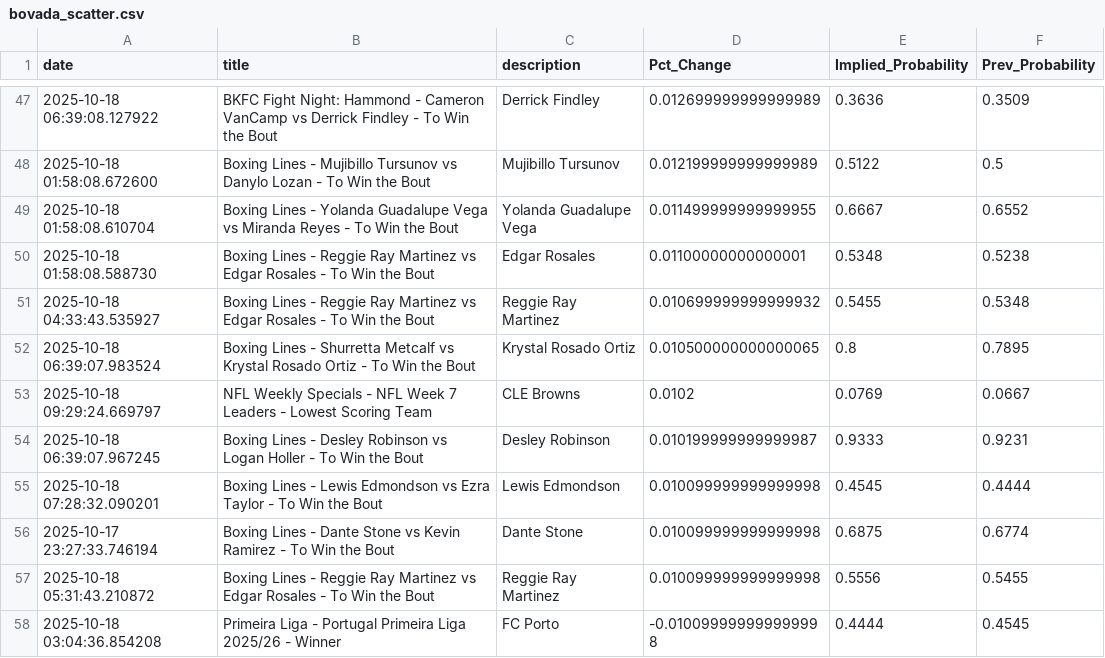
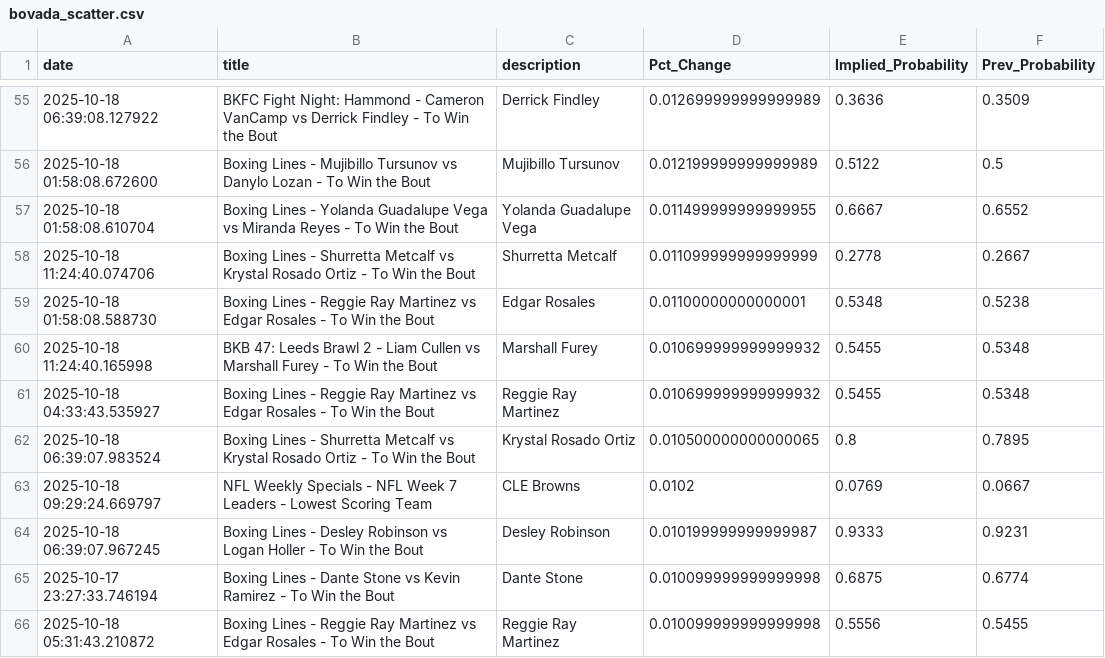
Before and after one commit to aaroncolesmith/bovada_data_1001, a CSV file: data/bovada_scatter.csv, drawn as a sheet; only a part is shown, gaps mark what is left out; the shorter side is filled out with more unchanged rows; the diff covers the shown part only.

```diff
--- a/data/bovada_scatter.csv
+++ b/data/bovada_scatter.csv
@@ -49,3 +57,5 @@ date,title,description,Pct_Change,Implied_Probability,Prev_Probability
 2025-10-18 01:58:08.610704,Boxing Lines - Yolanda Guadalupe Vega vs Miranda Reyes - To Win the Bout,Yolanda Guadalupe Vega,0.011499999999999955,0.6667,0.6552
+2025-10-18 11:24:40.074706,Boxing Lines - Shurretta Metcalf vs Krystal Rosado Ortiz - To Win the Bout,Shurretta Metcalf,0.011099999999999999,0.2778,0.2667
 2025-10-18 01:58:08.588730,Boxing Lines - Reggie Ray Martinez vs Edgar Rosales - To Win the Bout,Edgar Rosales,0.01100000000000001,0.5348,0.5238
+2025-10-18 11:24:40.165998,BKB 47: Leeds Brawl 2 - Liam Cullen vs Marshall Furey - To Win the Bout,Marshall Furey,0.010699999999999932,0.5455,0.5348
 2025-10-18 04:33:43.535927,Boxing Lines - Reggie Ray Martinez vs Edgar Rosales - To Win the Bout,Reggie Ray Martinez,0.010699999999999932,0.5455,0.5348
@@ -54,3 +64,2 @@ date,title,description,Pct_Change,Implied_Probability,Prev_Probability
 2025-10-18 06:39:07.967245,Boxing Lines - Desley Robinson vs Logan Holler - To Win the Bout,Desley Robinson,0.010199999999999987,0.9333,0.9231
-2025-10-18 07:28:32.090201,Boxing Lines - Lewis Edmondson vs Ezra Taylor - To Win the Bout,Lewis Edmondson,0.010099999999999998,0.4545,0.4444
 2025-10-17 23:27:33.746194,Boxing Lines - Dante Stone vs Kevin Ramirez - To Win the Bout,Dante Stone,0.010099999999999998,0.6875,0.6774
```
Also changed, not shown: 18 added rows and 3 moved rows elsewhere in this file, 1 other file.
